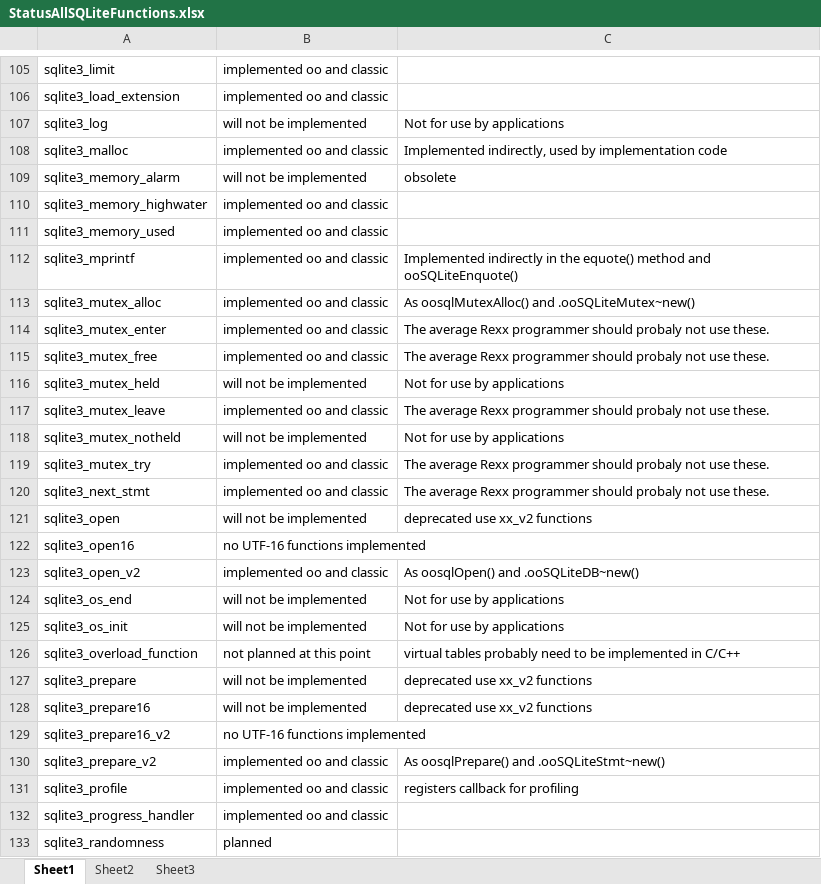
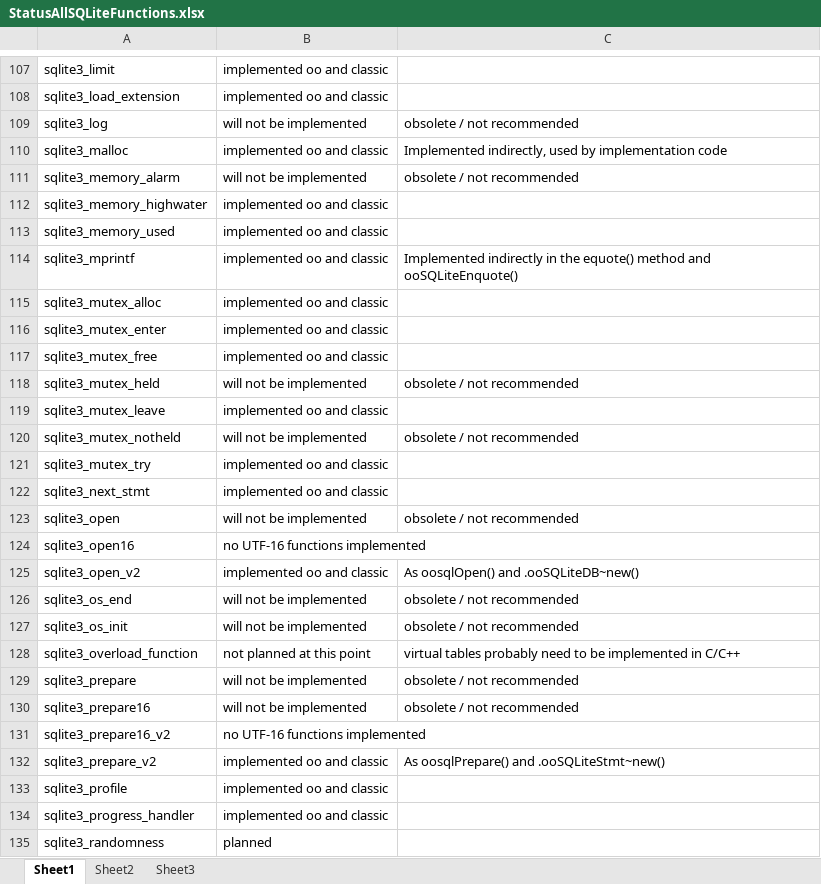
Before and after one commit to JosepMariaBlasco/oosqlite, an Excel workbook: doc/StatusAllSQLiteFunctions.xlsx, sheet Sheet1, drawn as a sheet; only a part is shown, gaps mark what is left out; values as stored, in another font and other column widths than the file's, no cell formats; addresses are those after the commit; the diff covers the shown part only; the diff names each change by its address in the sheet, - before the commit and + after, or states it on an @@ line.

Commit message:
ooSQLite - finish up work on the classic Rexx interface, now in sync with the object orientated interface.
git-svn-id: https://svn.code.sf.net/p/oorexx/code-0/incubator/ooSQLite@9314 0b6cbdbe-3aab-466e-b73a-abd511dda0a2

```diff
--- a/doc/StatusAllSQLiteFunctions.xlsx (sheet Sheet1)
+++ b/doc/StatusAllSQLiteFunctions.xlsx (sheet Sheet1)
-C109: Not for use by applications
+C109: obsolete / not recommended
-C111: obsolete
+C111: obsolete / not recommended
-C115: As oosqlMutexAlloc() and .ooSQLiteMutex~new()
+C115: (empty)
-C116:C117: The average Rexx programmer should probaly not use these.
+C116:C117: (empty)
-C118: Not for use by applications
+C118: obsolete / not recommended
-C119: The average Rexx programmer should probaly not use these.
+C119: (empty)
-C120: Not for use by applications
+C120: obsolete / not recommended
-C121:C122: The average Rexx programmer should probaly not use these.
+C121:C122: (empty)
-C123: deprecated use xx_v2 functions
+C123: obsolete / not recommended
-C126:C127: Not for use by applications
+C126:C127: obsolete / not recommended
-C129:C130: deprecated use xx_v2 functions
+C129:C130: obsolete / not recommended
-C133: registers callback for profiling
+C133: (empty)
```
Also changed, not shown: 4 added rows, 1 removed row and 76 edited cells elsewhere in this sheet, cell formats, 7 other files.
